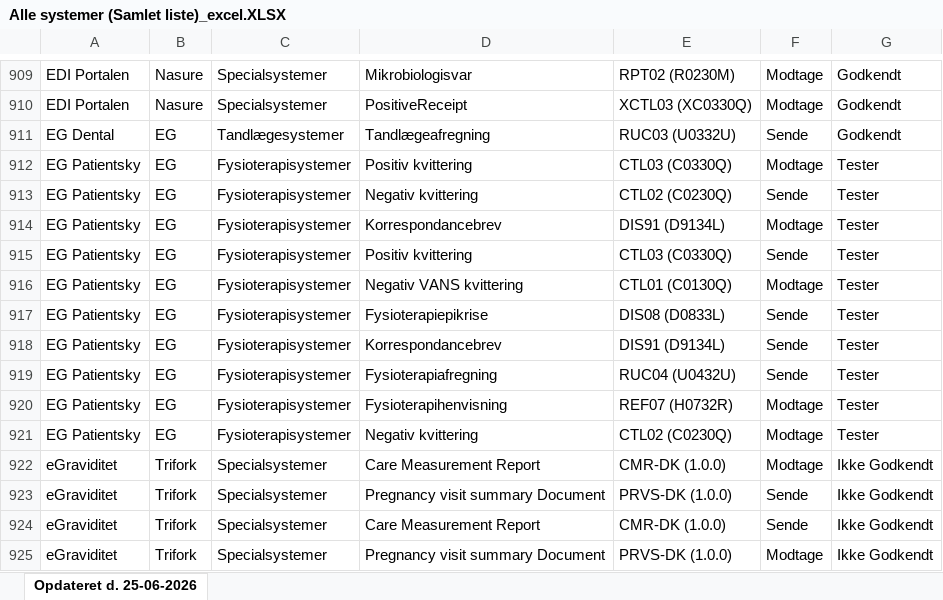
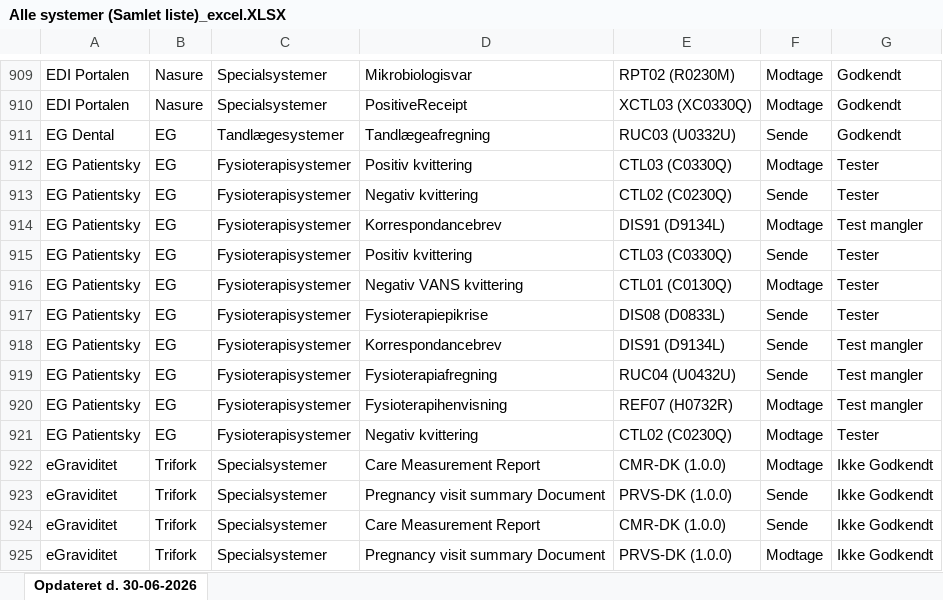
Before and after one commit to medcomdk/GodkendteSystemer, an Excel workbook: html/Alle systemer (Samlet liste)_excel.XLSX, sheet Opdateret d. 30-06-2026, drawn as a sheet; only a part is shown, gaps mark what is left out; values as stored, in another font and other column widths than the file's, no borders; the diff names each change by its address in the sheet, - before the commit and + after, or states it on an @@ line.

Commit message:
Test af funktionalitet.

```diff
--- a/html/Alle systemer (Samlet liste)_excel.XLSX (sheet Opdateret d. 30-06-2026)
+++ b/html/Alle systemer (Samlet liste)_excel.XLSX (sheet Opdateret d. 30-06-2026)
-sheet tab: Opdateret d. 25-06-2026
+sheet tab: Opdateret d. 30-06-2026
-G914: Tester
+G914: Test mangler
-G918:G920: Tester
+G918:G920: Test mangler
```
Also changed, not shown: html/EOJ-Systemer_excel.XLSX, html/Lægesystemer - modtage_excel.XLSX, 51 other files.
